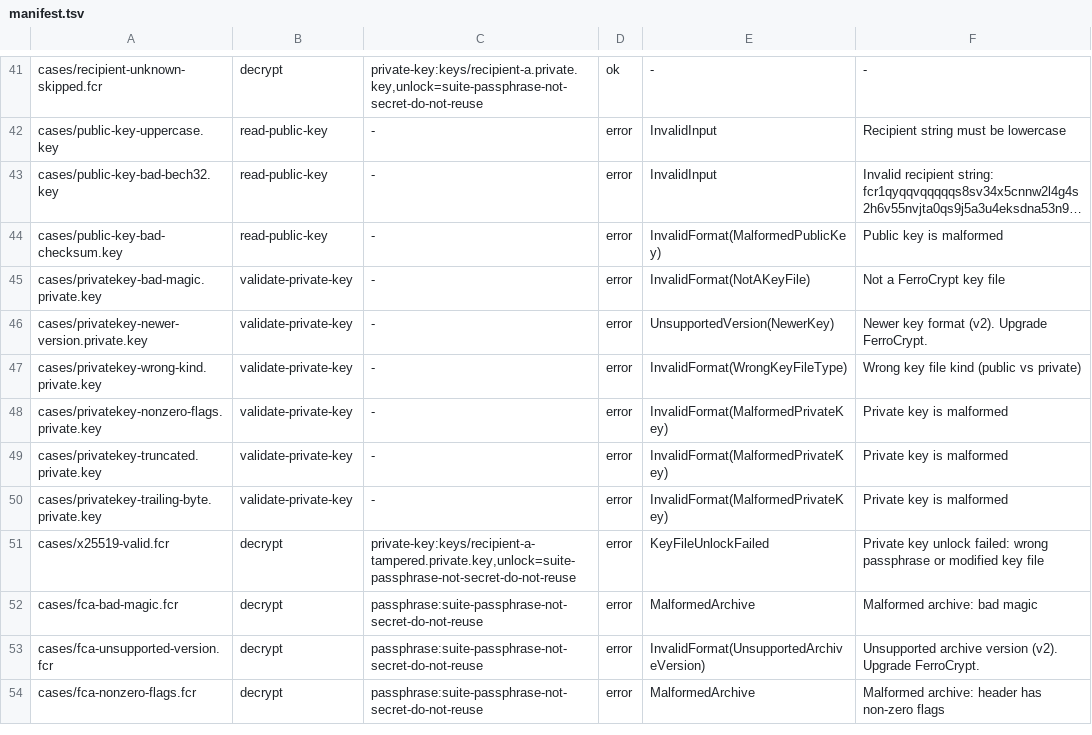
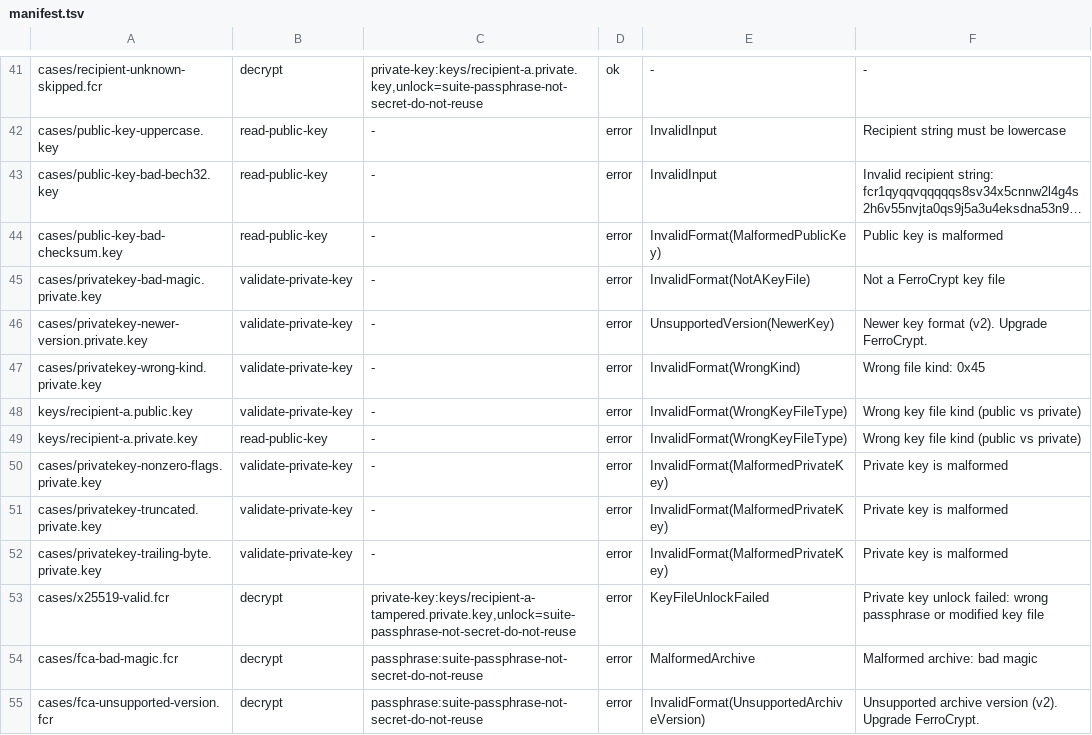
Before and after one commit to alexylon/ferrocrypt, a TSV file: ferrocrypt-lib/testvectors/suite/manifest.tsv, drawn as a sheet; only a part is shown, gaps mark what is left out; the shorter side is filled out with more unchanged rows.

Commit message:
fix(key): distinguish binary kind mismatches from key-file mix-ups

```diff
--- a/ferrocrypt-lib/testvectors/suite/manifest.tsv
+++ b/ferrocrypt-lib/testvectors/suite/manifest.tsv
@@ -46,3 +46,5 @@ cases/privatekey-bad-magic.private.key	validate-private-key	-	error	InvalidForma
 cases/privatekey-newer-version.private.key	validate-private-key	-	error	UnsupportedVersion(NewerKey)	Newer key format (v2). Upgrade FerroCrypt.
-cases/privatekey-wrong-kind.private.key	validate-private-key	-	error	InvalidFormat(WrongKeyFileType)	Wrong key file kind (public vs private)
+cases/privatekey-wrong-kind.private.key	validate-private-key	-	error	InvalidFormat(WrongKind)	Wrong file kind: 0x45
+keys/recipient-a.public.key	validate-private-key	-	error	InvalidFormat(WrongKeyFileType)	Wrong key file kind (public vs private)
+keys/recipient-a.private.key	read-public-key	-	error	InvalidFormat(WrongKeyFileType)	Wrong key file kind (public vs private)
 cases/privatekey-nonzero-flags.private.key	validate-private-key	-	error	InvalidFormat(MalformedPrivateKey)	Private key is malformed
```
Also changed, not shown: 8 other files.
